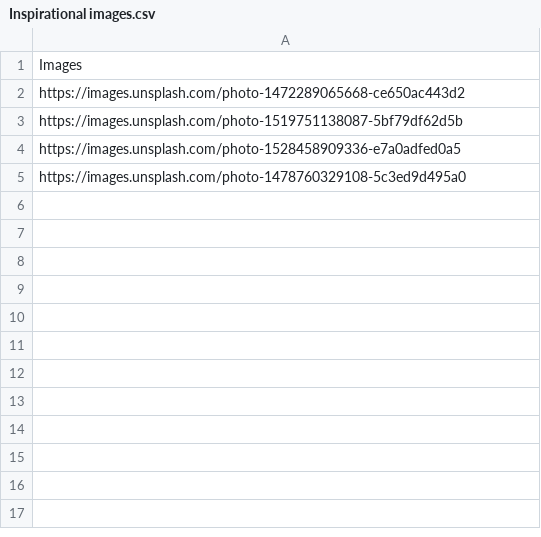
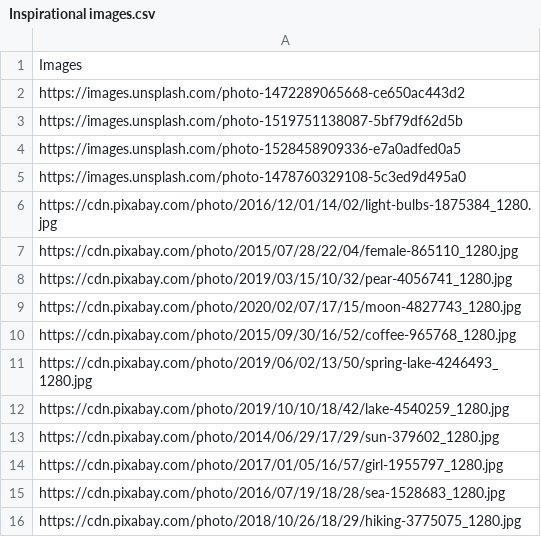
Before and after one commit to aleelatey/List-of-image-URLs, a CSV file: Files/Inspirational images.csv, drawn as a sheet.

Commit message:
Update Inspirational images.csv

```diff
--- a/Files/Inspirational images.csv
+++ b/Files/Inspirational images.csv
@@ -5 +5,12 @@ https://images.unsplash.com/photo-1528458909336-e7a0adfed0a5
 https://images.unsplash.com/photo-1478760329108-5c3ed9d495a0
+https://cdn.pixabay.com/photo/2016/12/01/14/02/light-bulbs-1875384_1280.jpg
+https://cdn.pixabay.com/photo/2015/07/28/22/04/female-865110_1280.jpg
+https://cdn.pixabay.com/photo/2019/03/15/10/32/pear-4056741_1280.jpg
+https://cdn.pixabay.com/photo/2020/02/07/17/15/moon-4827743_1280.jpg
+https://cdn.pixabay.com/photo/2015/09/30/16/52/coffee-965768_1280.jpg
+https://cdn.pixabay.com/photo/2019/06/02/13/50/spring-lake-4246493_1280.jpg
+https://cdn.pixabay.com/photo/2019/10/10/18/42/lake-4540259_1280.jpg
+https://cdn.pixabay.com/photo/2014/06/29/17/29/sun-379602_1280.jpg
+https://cdn.pixabay.com/photo/2017/01/05/16/57/girl-1955797_1280.jpg
+https://cdn.pixabay.com/photo/2016/07/19/18/28/sea-1528683_1280.jpg
+https://cdn.pixabay.com/photo/2018/10/26/18/29/hiking-3775075_1280.jpg
```
